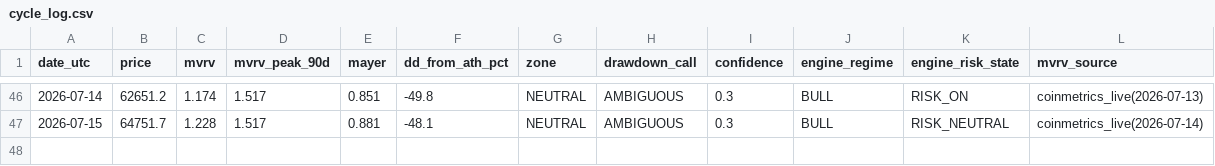
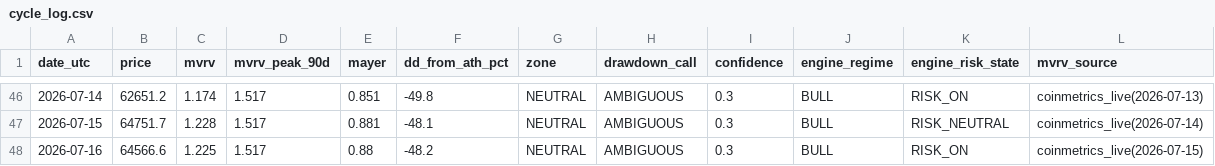
Before and after one commit to BRKME/OracAI, a CSV file: state/cycle_log.csv, drawn as a sheet; only a part is shown, gaps mark what is left out; the diff names each change by its address in the sheet, - before the commit and + after, or states it on an @@ line.

Commit message:
cycle_log: 2026-07-16

```diff
--- a/state/cycle_log.csv
+++ b/state/cycle_log.csv
+row 48: 2026-07-16 | 64566.6 | 1.225 | 1.517 | 0.88 | -48.2 | NEUTRAL | AMBIGUOUS | 0.3 | BULL | RISK_ON | coinmetrics_live(2026-07-15)
```
Also changed, not shown: 2 other files.
